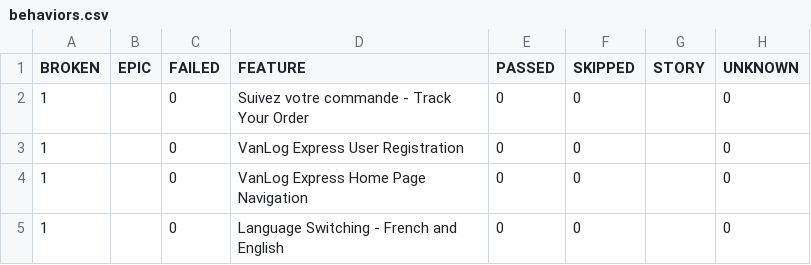
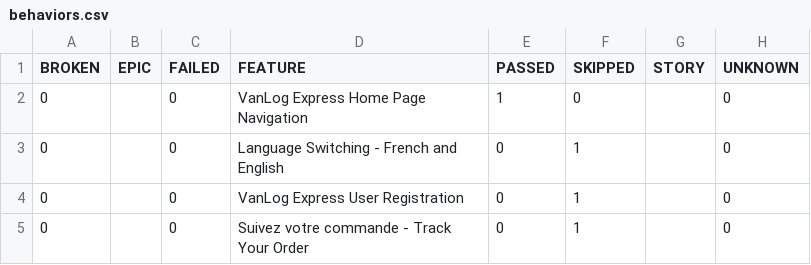
Before and after one commit to Raef211/Automation-vanlog-express, a CSV file: release/data/behaviors.csv, drawn as a sheet.

```diff
--- a/release/data/behaviors.csv
+++ b/release/data/behaviors.csv
@@ -1,5 +1,5 @@
 "BROKEN","EPIC","FAILED","FEATURE","PASSED","SKIPPED","STORY","UNKNOWN"
-"1","","0","Suivez votre commande - Track Your Order","0","0","","0"
-"1","","0","VanLog Express User Registration","0","0","","0"
-"1","","0","VanLog Express Home Page Navigation","0","0","","0"
-"1","","0","Language Switching - French and English","0","0","","0"
+"0","","0","VanLog Express Home Page Navigation","1","0","","0"
+"0","","0","Language Switching - French and English","0","1","","0"
+"0","","0","VanLog Express User Registration","0","1","","0"
+"0","","0","Suivez votre commande - Track Your Order","0","1","","0"
```
Also changed, not shown: release/data/suites.csv, 26 other files.
